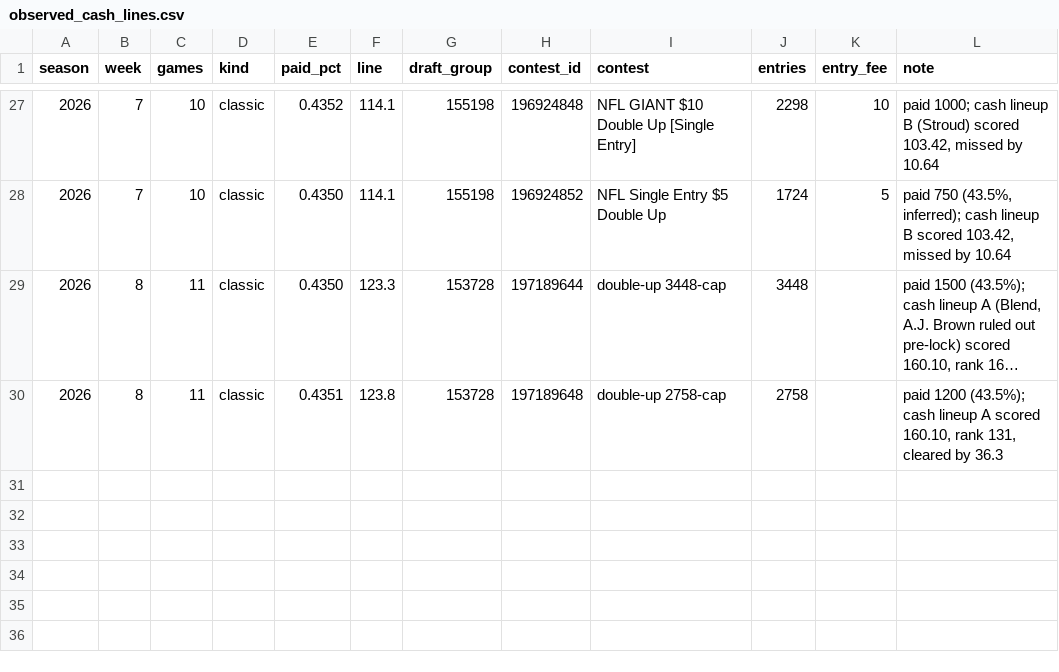
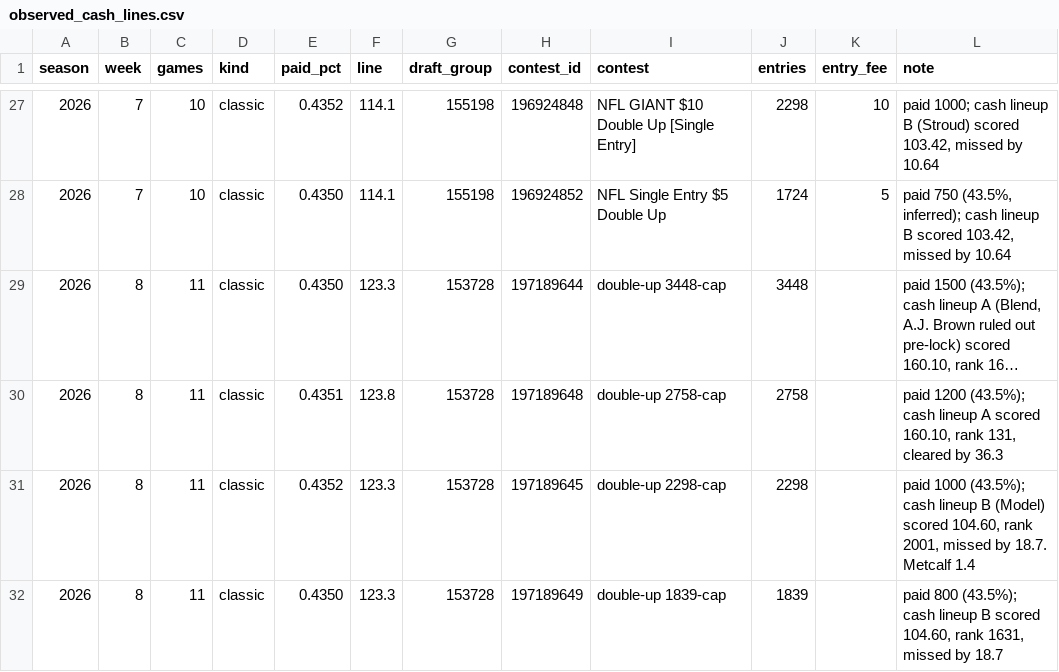
Before and after one commit to CSenhouse/dfs-dashboard, a CSV file: data/observed_cash_lines.csv, drawn as a sheet; only a part is shown, gaps mark what is left out; long unchanged cells end in …; the diff names each change by its address in the sheet, - before the commit and + after, or states it on an @@ line.

```diff
--- a/data/observed_cash_lines.csv
+++ b/data/observed_cash_lines.csv
+row 31: 2026 | 8 | 11 | classic | 0.4352 | 123.3 | 153728 | 197189645 | double-up 2298-cap | 2298 |  | paid 1000 (43.5%); cash lineup B (Model) scored 104.60, rank 2001, missed by 18.7. Metcalf 1.4
+row 32: 2026 | 8 | 11 | classic | 0.4350 | 123.3 | 153728 | 197189649 | double-up 1839-cap | 1839 |  | paid 800 (43.5%); cash lineup B scored 104.60, rank 1631, missed by 18.7
```
Also changed, not shown: data/contest_fields.csv, 2 other files.
